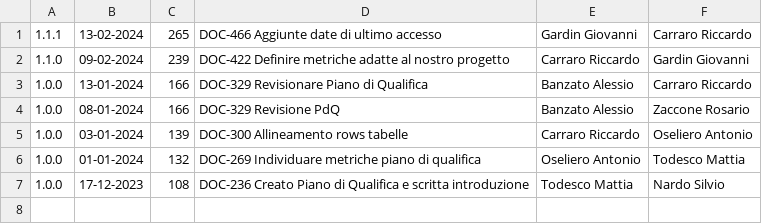
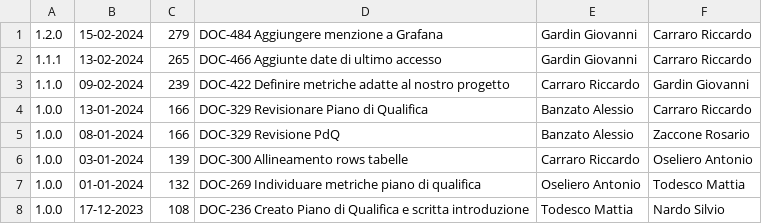
Before and after one commit to Error-418-SWE/Documenti, a CSV file: 2 - RTB/Documentazione esterna/Piano di Qualifica/log.csv, drawn as a sheet; the diff names each change by its address in the sheet, - before the commit and + after, or states it on an @@ line.

```diff
--- a/2 - RTB/Documentazione esterna/Piano di Qualifica/log.csv
+++ b/2 - RTB/Documentazione esterna/Piano di Qualifica/log.csv
+row 1: 1.2.0 | 15-02-2024 | 279 | DOC-484 Aggiungere menzione a Grafana | Gardin Giovanni | Carraro Riccardo
```
